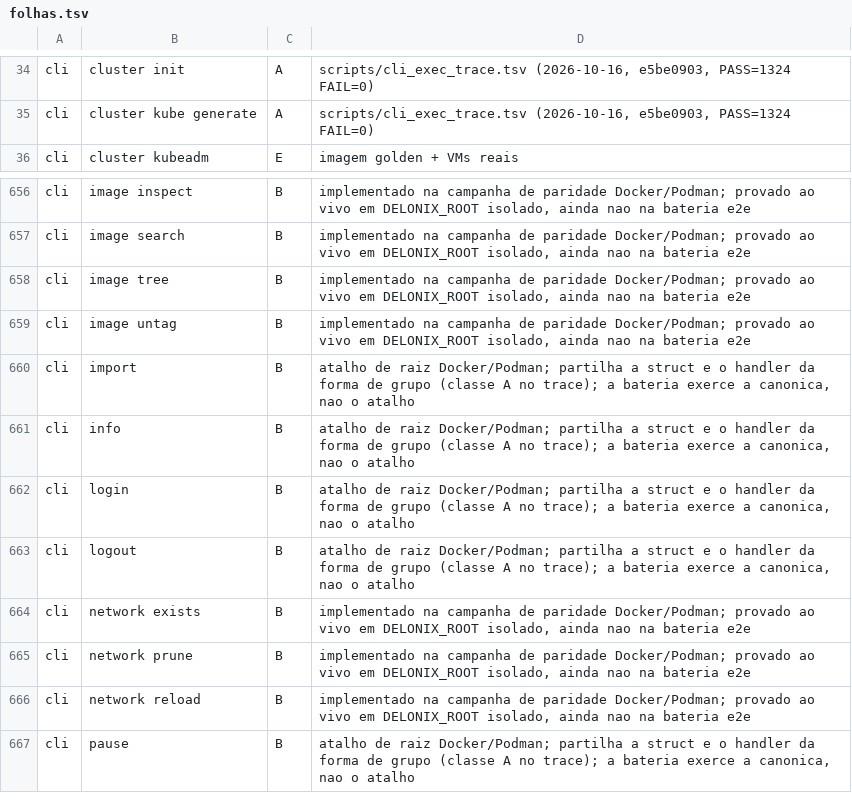
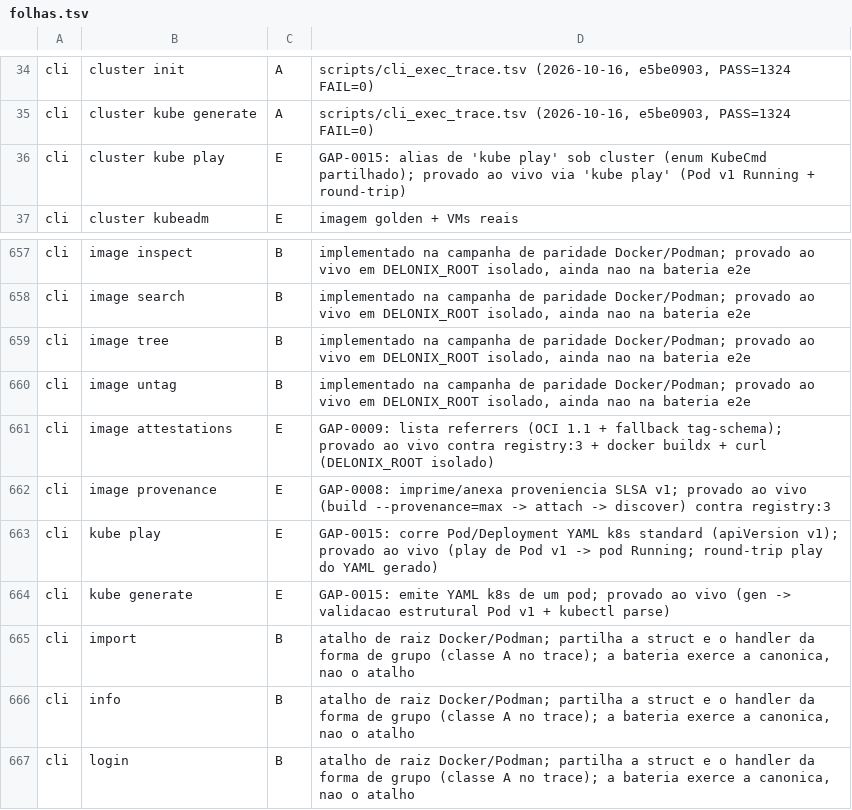
Before and after one commit to ngolacloud/delonix, a TSV file: docs/testing/folhas.tsv, drawn as a sheet; only a part is shown, gaps mark what is left out; the shorter side is filled out with more unchanged rows; the diff names each change by its address in the sheet, - before the commit and + after, or states it on an @@ line.

Commit message:
feat(supply-chain): attestations in-toto/OCI, proveniencia SLSA, policy de scan e trust de assinatura
GAP-0009 (SBOM in-toto/OCI referrer + fallback tag-schema + image attestations + sbom --attach), GAP-0008 (proveniencia SLSA v1 no build --provenance + image provenance), GAP-0013 (scan --policy/--compare-to + gating CI sobre OSV), GAP-0017 (trust de assinatura por trust.json no pull, enforce/warn). Provado ao vivo contra registry:3 + docker buildx/curl.

```diff
--- a/docs/testing/folhas.tsv
+++ b/docs/testing/folhas.tsv
+row 36: cli | cluster kube play | E | GAP-0015: alias de 'kube play' sob cluster (enum KubeCmd partilhado); provado ao vivo via 'kube play' (Pod v1 Running + round-trip)
+row 661: cli | image attestations | E | GAP-0009: lista referrers (OCI 1.1 + fallback tag-schema); provado ao vivo contra registry:3 + docker buildx + curl (DELONIX_ROOT isolado)
+row 662: cli | image provenance | E | GAP-0008: imprime/anexa proveniencia SLSA v1; provado ao vivo (build --provenance=max -> attach -> discover) contra registry:3
+row 663: cli | kube play | E | GAP-0015: corre Pod/Deployment YAML k8s standard (apiVersion v1); provado ao vivo (play de Pod v1 -> pod Running; round-trip play do YAML gerado)
+row 664: cli | kube generate | E | GAP-0015: emite YAML k8s de um pod; provado ao vivo (gen -> validacao estrutural Pod v1 + kubectl parse)
```
Also changed, not shown: scripts/cli_baseline.tsv, 13 other files.
